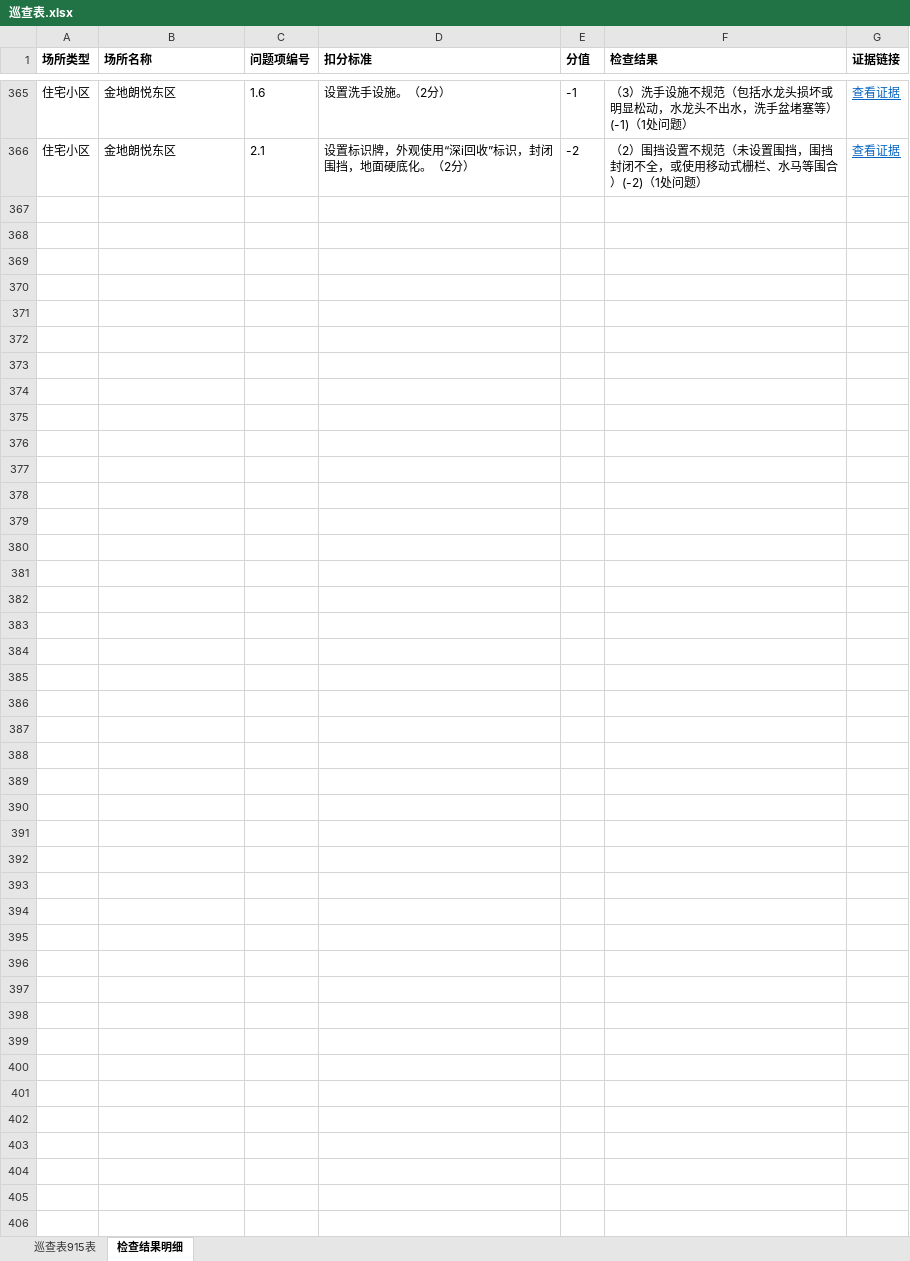
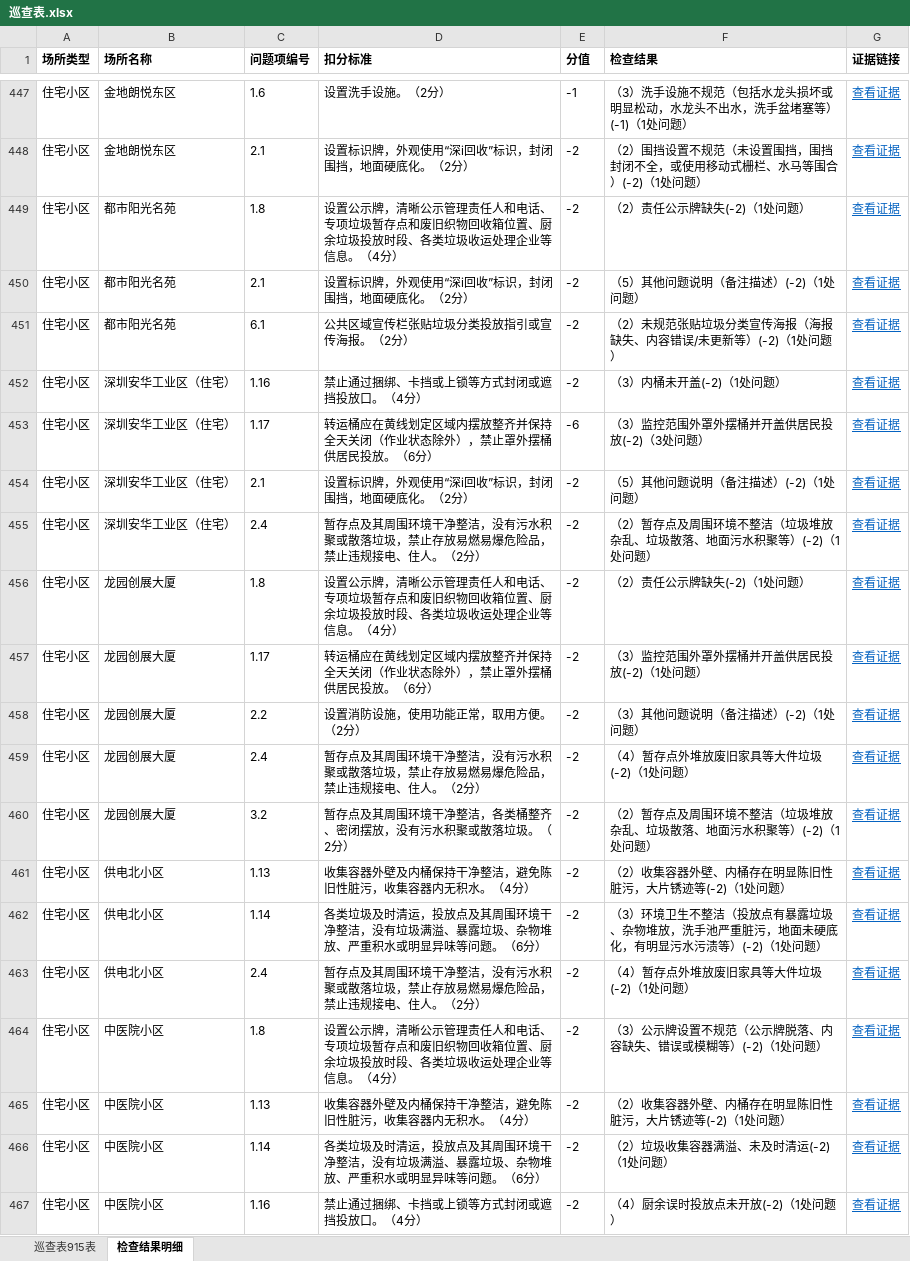
Before and after one commit to yueling-buddy/xxr-inspection-album, an Excel workbook: weeks/2026-09-10/巡查表.xlsx, sheet 检查结果明细, drawn as a sheet; only a part is shown, gaps mark what is left out; values as stored, in another font and other column widths than the file's, no borders; the diff covers the shown part only; the diff names each change by its address in the sheet, - before the commit and + after, or states it on an @@ line.

```diff
--- a/weeks/2026-09-10/巡查表.xlsx (sheet 检查结果明细)
+++ b/weeks/2026-09-10/巡查表.xlsx (sheet 检查结果明细)
+row 449: 住宅小区 | 都市阳光名苑 | 1.8 | 设置公示牌，清晰公示管理责任人和电话、专项垃圾暂存点和废旧织物回收箱位置、厨余垃圾投放时段、各类垃圾收运处理企业等信息。（4分） | -2 | （2）责任公示牌缺失(-2)（1处问题） | 查看证据
+row 450: 住宅小区 | 都市阳光名苑 | 2.1 | 设置标识牌，外观使用“深i回收”标识，封闭围挡，地面硬底化。（2分） | -2 | （5）其他问题说明（备注描述）(-2)（1处问题） | 查看证据
+row 451: 住宅小区 | 都市阳光名苑 | 6.1 | 公共区域宣传栏张贴垃圾分类投放指引或宣传海报。（2分） | -2 | （2）未规范张贴垃圾分类宣传海报（海报缺失、内容错误/未更新等）(-2)（1处问题） | 查看证据
+row 452: 住宅小区 | 深圳安华工业区（住宅） | 1.16 | 禁止通过捆绑、卡挡或上锁等方式封闭或遮挡投放口。（4分） | -2 | （3）内桶未开盖(-2)（1处问题） | 查看证据
+row 453: 住宅小区 | 深圳安华工业区（住宅） | 1.17 | 转运桶应在黄线划定区域内摆放整齐并保持全天关闭（作业状态除外），禁止罩外摆桶供居民投放。（6分） | -6 | （3）监控范围外罩外摆桶并开盖供居民投放(-2)（3处问题） | 查看证据
+row 454: 住宅小区 | 深圳安华工业区（住宅） | 2.1 | 设置标识牌，外观使用“深i回收”标识，封闭围挡，地面硬底化。（2分） | -2 | （5）其他问题说明（备注描述）(-2)（1处问题） | 查看证据
+row 455: 住宅小区 | 深圳安华工业区（住宅） | 2.4 | 暂存点及其周围环境干净整洁，没有污水积聚或散落垃圾，禁止存放易燃易爆危险品，禁止违规接电、住人。（2分） | -2 | （2）暂存点及周围环境不整洁（垃圾堆放杂乱、垃圾散落、地面污水积聚等）(-2)（1处问题） | 查看证据
+row 456: 住宅小区 | 龙园创展大厦 | 1.8 | 设置公示牌，清晰公示管理责任人和电话、专项垃圾暂存点和废旧织物回收箱位置、厨余垃圾投放时段、各类垃圾收运处理企业等信息。（4分） | -2 | （2）责任公示牌缺失(-2)（1处问题） | 查看证据
+row 457: 住宅小区 | 龙园创展大厦 | 1.17 | 转运桶应在黄线划定区域内摆放整齐并保持全天关闭（作业状态除外），禁止罩外摆桶供居民投放。（6分） | -2 | （3）监控范围外罩外摆桶并开盖供居民投放(-2)（1处问题） | 查看证据
+row 458: 住宅小区 | 龙园创展大厦 | 2.2 | 设置消防设施，使用功能正常，取用方便。（2分） | -2 | （3）其他问题说明（备注描述）(-2)（1处问题） | 查看证据
+row 459: 住宅小区 | 龙园创展大厦 | 2.4 | 暂存点及其周围环境干净整洁，没有污水积聚或散落垃圾，禁止存放易燃易爆危险品，禁止违规接电、住人。（2分） | -2 | （4）暂存点外堆放废旧家具等大件垃圾(-2)（1处问题） | 查看证据
+row 460: 住宅小区 | 龙园创展大厦 | 3.2 | 暂存点及其周围环境干净整洁，各类桶整齐、密闭摆放，没有污水积聚或散落垃圾。（2分） | -2 | （2）暂存点及周围环境不整洁（垃圾堆放杂乱、垃圾散落、地面污水积聚等）(-2)（1处问题） | 查看证据
+row 461: 住宅小区 | 供电北小区 | 1.13 | 收集容器外壁及内桶保持干净整洁，避免陈旧性脏污，收集容器内无积水。（4分） | -2 | （2）收集容器外壁、内桶存在明显陈旧性脏污，大片锈迹等(-2)（1处问题） | 查看证据
+row 462: 住宅小区 | 供电北小区 | 1.14 | 各类垃圾及时清运，投放点及其周围环境干净整洁，没有垃圾满溢、暴露垃圾、杂物堆放、严重积水或明显异味等问题。（6分） | -2 | （3）环境卫生不整洁（投放点有暴露垃圾、杂物堆放，洗手池严重脏污，地面未硬底化，有明显污水污渍等）(-2)（1处问题） | 查看证据
+row 463: 住宅小区 | 供电北小区 | 2.4 | 暂存点及其周围环境干净整洁，没有污水积聚或散落垃圾，禁止存放易燃易爆危险品，禁止违规接电、住人。（2分） | -2 | （4）暂存点外堆放废旧家具等大件垃圾(-2)（1处问题） | 查看证据
+row 464: 住宅小区 | 中医院小区 | 1.8 | 设置公示牌，清晰公示管理责任人和电话、专项垃圾暂存点和废旧织物回收箱位置、厨余垃圾投放时段、各类垃圾收运处理企业等信息。（4分） | -2 | （3）公示牌设置不规范（公示牌脱落、内容缺失、错误或模糊等）(-2)（1处问题） | 查看证据
+row 465: 住宅小区 | 中医院小区 | 1.13 | 收集容器外壁及内桶保持干净整洁，避免陈旧性脏污，收集容器内无积水。（4分） | -2 | （2）收集容器外壁、内桶存在明显陈旧性脏污，大片锈迹等(-2)（1处问题） | 查看证据
+row 466: 住宅小区 | 中医院小区 | 1.14 | 各类垃圾及时清运，投放点及其周围环境干净整洁，没有垃圾满溢、暴露垃圾、杂物堆放、严重积水或明显异味等问题。（6分） | -2 | （2）垃圾收集容器满溢、未及时清运(-2)（1处问题） | 查看证据
+row 467: 住宅小区 | 中医院小区 | 1.16 | 禁止通过捆绑、卡挡或上锁等方式封闭或遮挡投放口。（4分） | -2 | （4）厨余误时投放点未开放(-2)（1处问题） | 查看证据
```
Also changed, not shown: 129 added rows elsewhere in this sheet, sheet 巡查表915表.
